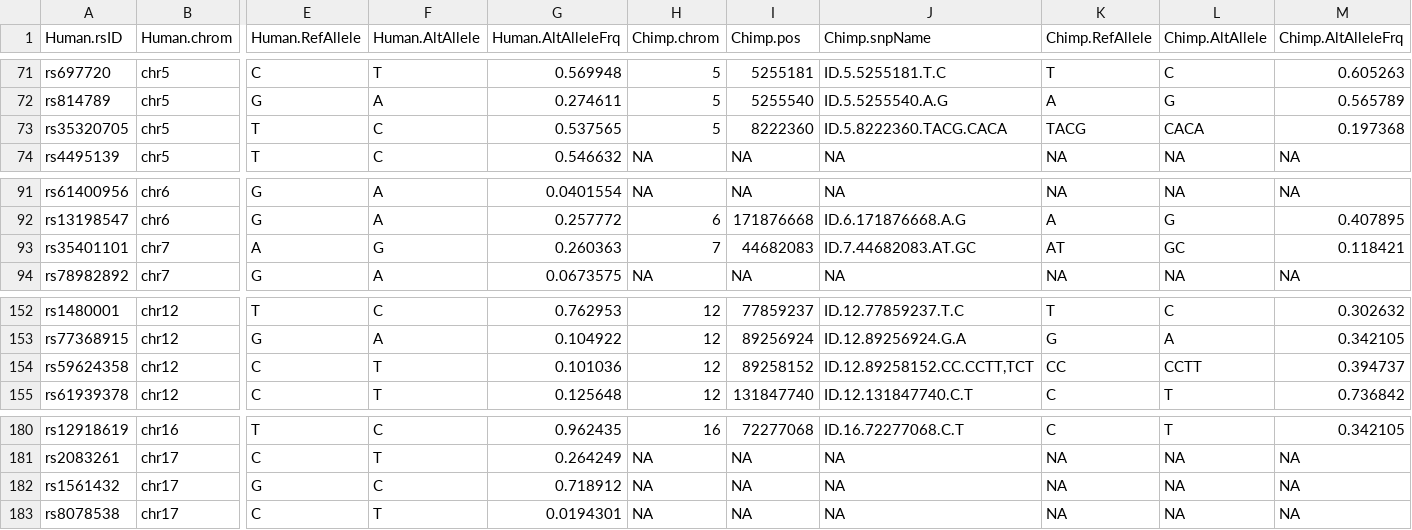
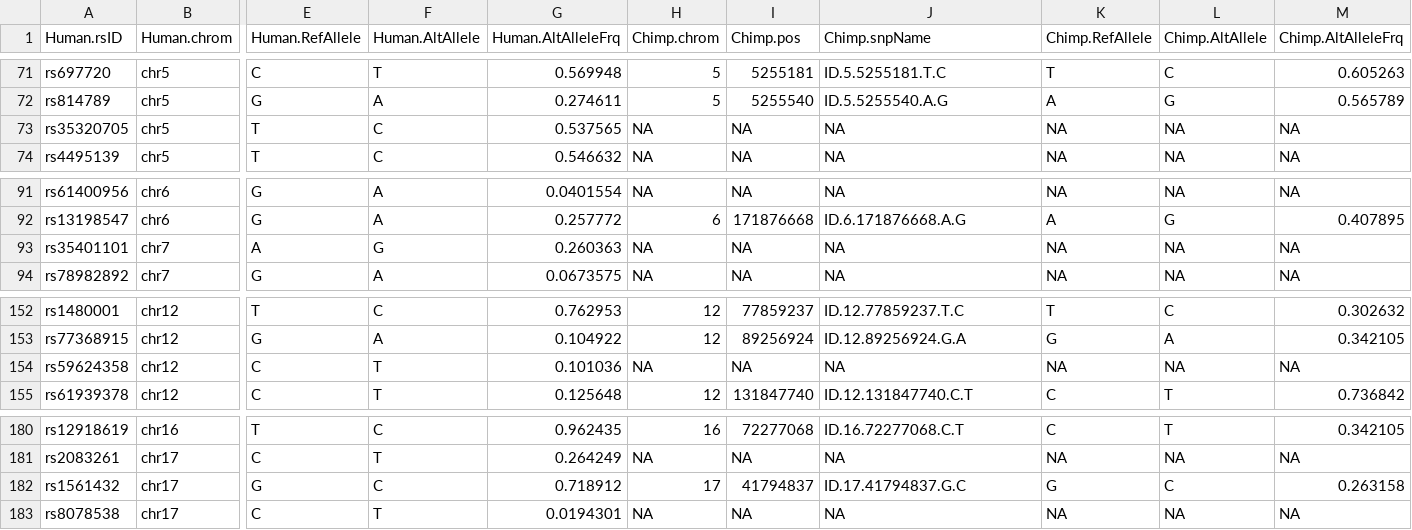
Before and after one commit to bfairkun/Comparative_eQTL, a TSV file: output/LeflerTestedSnps.tsv, drawn as a sheet; only a part is shown, gaps mark what is left out; the diff covers the shown part only; the diff names each change by its address in the sheet, - before the commit and + after, or states it on an @@ line.

```diff
--- a/output/LeflerTestedSnps.tsv
+++ b/output/LeflerTestedSnps.tsv
-H73 (Chimp.chrom): 5
+H73 (Chimp.chrom): NA
-I73 (Chimp.pos): 8222360
+I73 (Chimp.pos): NA
-J73 (Chimp.snpName): ID.5.8222360.TACG.CACA
+J73 (Chimp.snpName): NA
-K73 (Chimp.RefAllele): TACG
+K73 (Chimp.RefAllele): NA
-L73 (Chimp.AltAllele): CACA
+L73 (Chimp.AltAllele): NA
-M73 (Chimp.AltAlleleFrq): 0.197368
+M73 (Chimp.AltAlleleFrq): NA
-H93 (Chimp.chrom): 7
+H93 (Chimp.chrom): NA
-I93 (Chimp.pos): 44682083
+I93 (Chimp.pos): NA
-J93 (Chimp.snpName): ID.7.44682083.AT.GC
+J93 (Chimp.snpName): NA
-K93 (Chimp.RefAllele): AT
+K93 (Chimp.RefAllele): NA
-L93 (Chimp.AltAllele): GC
+L93 (Chimp.AltAllele): NA
-M93 (Chimp.AltAlleleFrq): 0.118421
+M93 (Chimp.AltAlleleFrq): NA
-H154 (Chimp.chrom): 12
+H154 (Chimp.chrom): NA
-I154 (Chimp.pos): 89258152
+I154 (Chimp.pos): NA
-J154 (Chimp.snpName): ID.12.89258152.CC.CCTT,TCT
+J154 (Chimp.snpName): NA
-K154 (Chimp.RefAllele): CC
+K154 (Chimp.RefAllele): NA
-L154 (Chimp.AltAllele): CCTT
+L154 (Chimp.AltAllele): NA
-M154 (Chimp.AltAlleleFrq): 0.394737
+M154 (Chimp.AltAlleleFrq): NA
-H182 (Chimp.chrom): NA
+H182 (Chimp.chrom): 17
-I182 (Chimp.pos): NA
+I182 (Chimp.pos): 41794837
-J182 (Chimp.snpName): NA
+J182 (Chimp.snpName): ID.17.41794837.G.C
-K182 (Chimp.RefAllele): NA
+K182 (Chimp.RefAllele): G
-L182 (Chimp.AltAllele): NA
+L182 (Chimp.AltAllele): C
-M182 (Chimp.AltAlleleFrq): NA
+M182 (Chimp.AltAlleleFrq): 0.263158
```
Also changed, not shown: 1 removed row and 36 edited cells elsewhere in this file, 2 other files.
